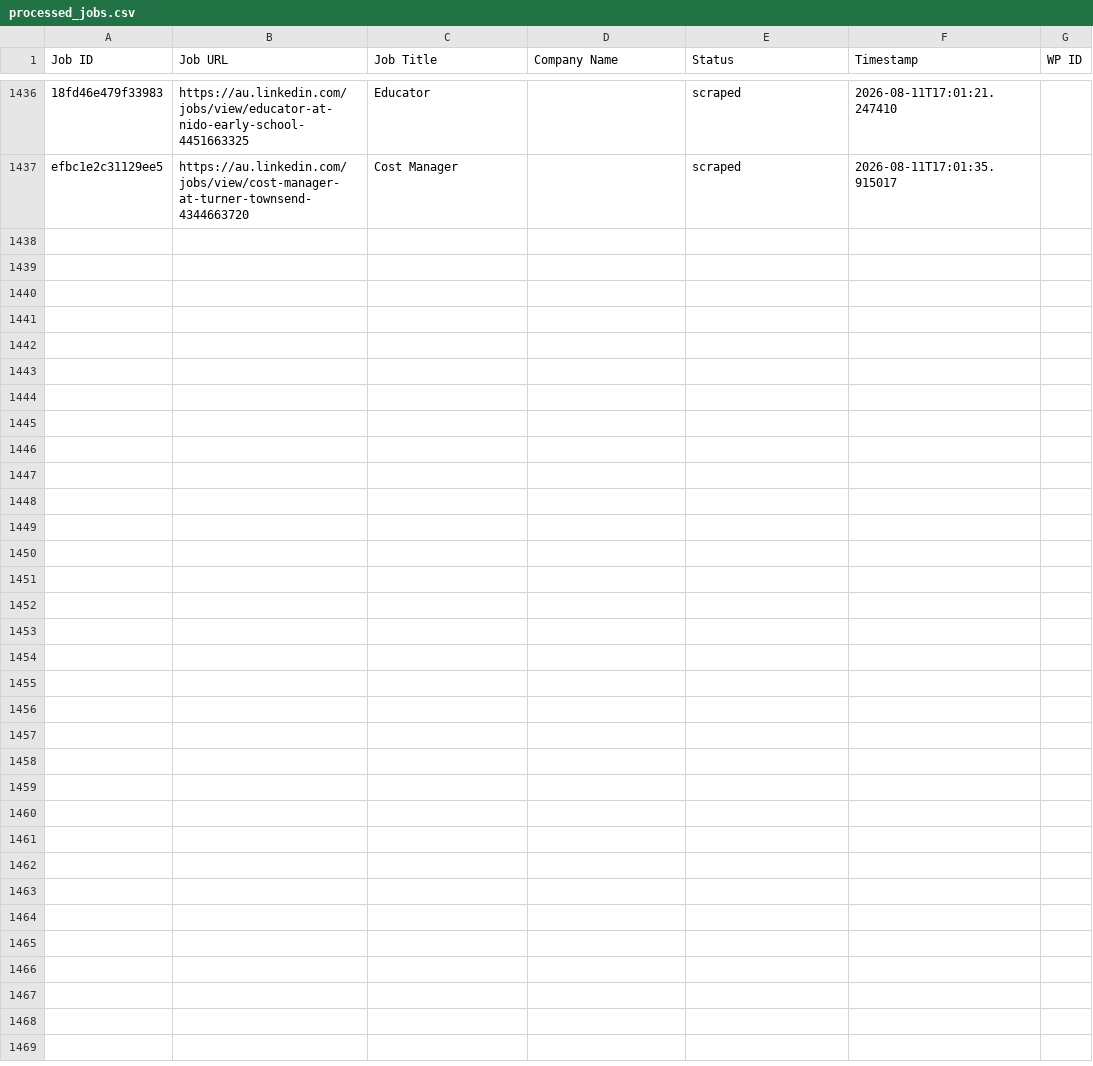
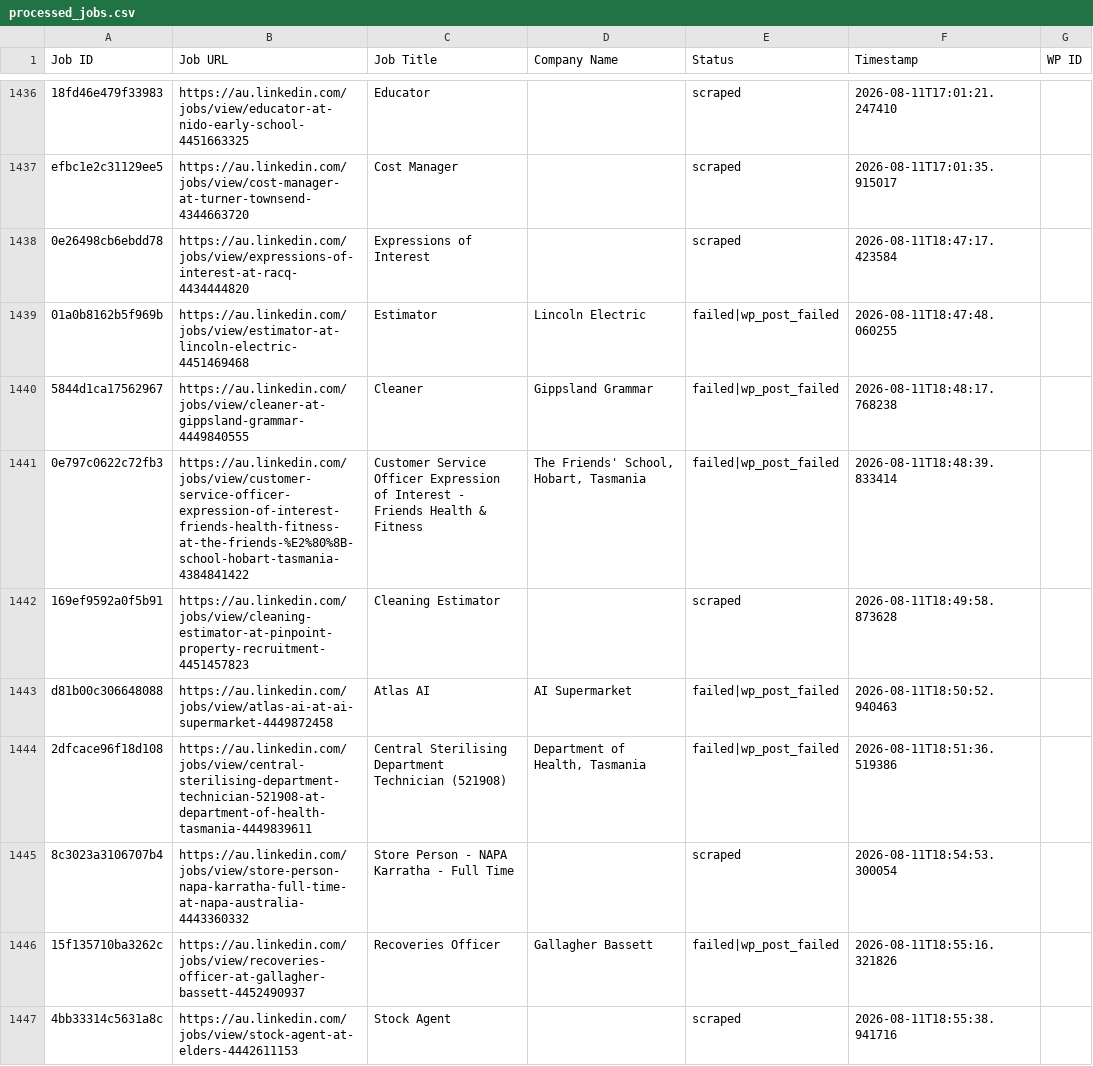
Before and after one commit to innovationinc2000/au, a CSV file: processed_jobs.csv, drawn as a sheet; only a part is shown, gaps mark what is left out; the diff covers the shown part only; the diff names each change by its address in the sheet, - before the commit and + after, or states it on an @@ line.

```diff
--- a/processed_jobs.csv
+++ b/processed_jobs.csv
+row 1438: 0e26498cb6ebdd78 | https://au.linkedin.com/jobs/view/expressions-of-interest-at-racq-4434444820 | Expressions of Interest |  | scraped | 2026-08-11T18:47:17.423584
+row 1439: 01a0b8162b5f969b | https://au.linkedin.com/jobs/view/estimator-at-lincoln-electric-4451469468 | Estimator | Lincoln Electric | failed|wp_post_failed | 2026-08-11T18:47:48.060255
+row 1440: 5844d1ca17562967 | https://au.linkedin.com/jobs/view/cleaner-at-gippsland-grammar-4449840555 | Cleaner | Gippsland Grammar | failed|wp_post_failed | 2026-08-11T18:48:17.768238
+row 1441: 0e797c0622c72fb3 | https://au.linkedin.com/jobs/view/customer-service-officer-expression-of-interest-friends-health-fitness-at-the-friends-%E2%80%8B-school-hobart-tasmania-4384841422 | Customer Service Officer Expression of Interest - Friends Health & Fitness | The Friends' School, Hobart, Tasmania | failed|wp_post_failed | 2026-08-11T18:48:39.833414
+row 1442: 169ef9592a0f5b91 | https://au.linkedin.com/jobs/view/cleaning-estimator-at-pinpoint-property-recruitment-4451457823 | Cleaning Estimator |  | scraped | 2026-08-11T18:49:58.873628
+row 1443: d81b00c306648088 | https://au.linkedin.com/jobs/view/atlas-ai-at-ai-supermarket-4449872458 | Atlas AI | AI Supermarket | failed|wp_post_failed | 2026-08-11T18:50:52.940463
+row 1444: 2dfcace96f18d108 | https://au.linkedin.com/jobs/view/central-sterilising-department-technician-521908-at-department-of-health-tasmania-4449839611 | Central Sterilising Department Technician (521908) | Department of Health, Tasmania | failed|wp_post_failed | 2026-08-11T18:51:36.519386
+row 1445: 8c3023a3106707b4 | https://au.linkedin.com/jobs/view/store-person-napa-karratha-full-time-at-napa-australia-4443360332 | Store Person - NAPA Karratha - Full Time |  | scraped | 2026-08-11T18:54:53.300054
+row 1446: 15f135710ba3262c | https://au.linkedin.com/jobs/view/recoveries-officer-at-gallagher-bassett-4452490937 | Recoveries Officer | Gallagher Bassett | failed|wp_post_failed | 2026-08-11T18:55:16.321826
+row 1447: 4bb33314c5631a8c | https://au.linkedin.com/jobs/view/stock-agent-at-elders-4442611153 | Stock Agent |  | scraped | 2026-08-11T18:55:38.941716
```
Also changed, not shown: 10 added rows elsewhere in this file.
